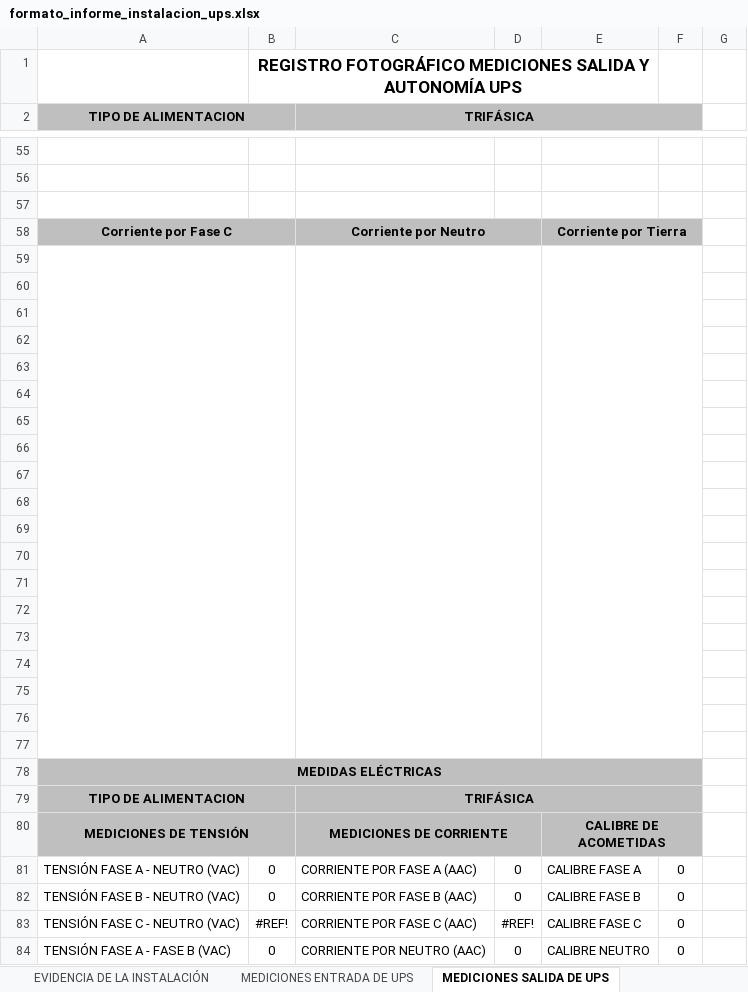
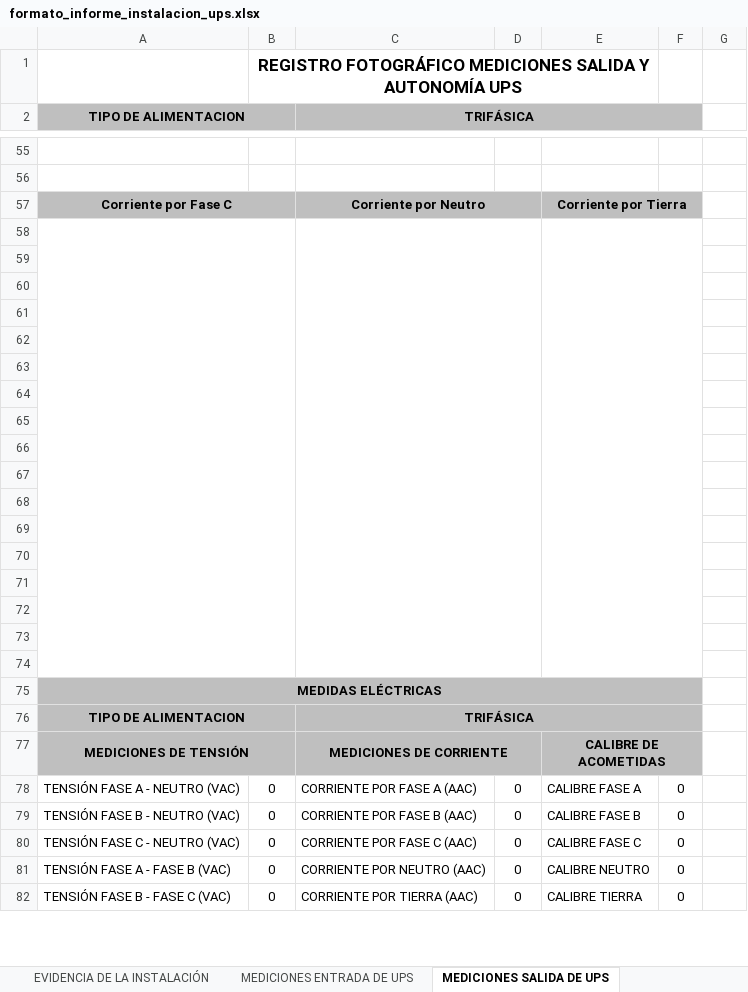
Before and after one commit to AnalistaCSA/app_generacion_informes, an Excel workbook: formato/formato_informe_instalacion_ups.xlsx, sheet MEDICIONES SALIDA DE UPS, drawn as a sheet; only a part is shown, gaps mark what is left out; the shorter side is filled out with more unchanged rows; values as stored, in another font and other column widths than the file's, no borders; charts and pictures not drawn; removed rows and columns are numbered as before the commit, all else as after; the diff names each change by its address in the sheet, - before the commit and + after, or states it on an @@ line.

```diff
--- a/formato/formato_informe_instalacion_ups.xlsx (sheet MEDICIONES SALIDA DE UPS)
+++ b/formato/formato_informe_instalacion_ups.xlsx (sheet MEDICIONES SALIDA DE UPS)
-row 57: (empty)
-row 59: (empty)
-row 60: (empty)
+A58:B74 merged
+C58:D74 merged
+E58:F74 merged
-B80: #REF!
+B80: 0
-D80: #REF!
+D80: 0
```
Also changed, not shown: sheet EVIDENCIA DE LA INSTALACIÓN, sheet MEDICIONES ENTRADA DE UPS, sheet DATOS GENERALES, 2 other files.
